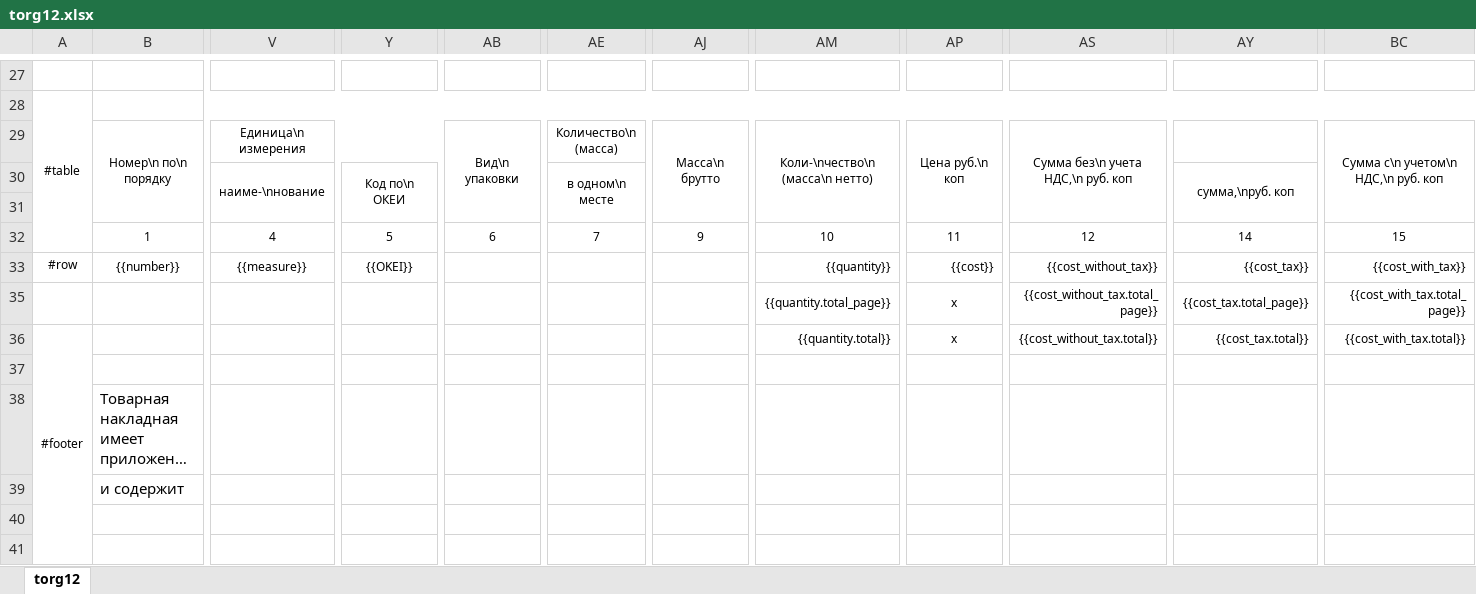
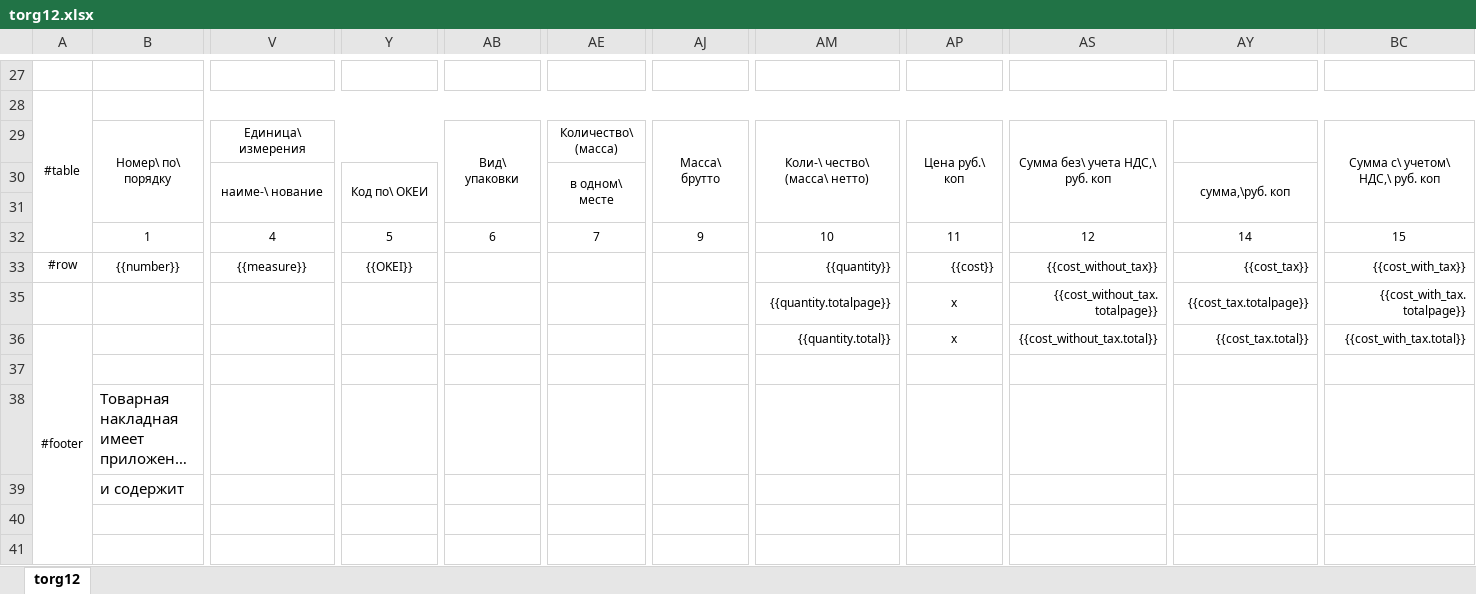
Before and after one commit to Shatki/TonerProject, an Excel workbook: forms/forms/torg12.xlsx, sheet torg12, drawn as a sheet; only a part is shown, gaps mark what is left out; long unchanged cells end in …; values as stored, in another font and other column widths than the file's, no borders; the diff covers the shown part only; the diff names each change by its address in the sheet, - before the commit and + after, or states it on an @@ line.

Commit message:
Разрабатываю модуль для работы с печатными формами XLSX->PDF

```diff
--- a/forms/forms/torg12.xlsx (sheet torg12)
+++ b/forms/forms/torg12.xlsx (sheet torg12)
-B29: Номер\n по\n порядку
+B29: Номер\ по\ порядку
-V29: Единица\n измерения
+V29: Единица\ измерения
-AB29: Вид\n упаковки
+AB29: Вид\ упаковки
-AE29: Количество\n (масса)
+AE29: Количество\ (масса)
-AJ29: Масса\n брутто
+AJ29: Масса\ брутто
-AM29: Коли-\nчество\n (масса\n нетто)
+AM29: Коли-\ чество\ (масса\ нетто)
-AP29: Цена руб.\n коп
+AP29: Цена руб.\ коп
-AS29: Сумма без\n учета НДС,\n руб. коп
+AS29: Сумма без\ учета НДС,\ руб. коп
-BC29: Сумма с\n учетом\n НДС,\n руб. коп
+BC29: Сумма с\ учетом\ НДС,\ руб. коп
-V30: наиме-\nнование
+V30: наиме-\ нование
-Y30: Код по\n ОКЕИ
+Y30: Код по\ ОКЕИ
-AE30: в одном\n месте
+AE30: в одном\ месте
-AY30: сумма,\nруб. коп
+AY30: сумма,\руб. коп
-AM35: {{quantity.total_page}}
+AM35: {{quantity.totalpage}}
-AS35: {{cost_without_tax.total_page}}
+AS35: {{cost_without_tax.totalpage}}
-AY35: {{cost_tax.total_page}}
+AY35: {{cost_tax.totalpage}}
-BC35: {{cost_with_tax.total_page}}
+BC35: {{cost_with_tax.totalpage}}
```
Also changed, not shown: 3 edited cells elsewhere in this sheet, hidden cells, 3 other files.
